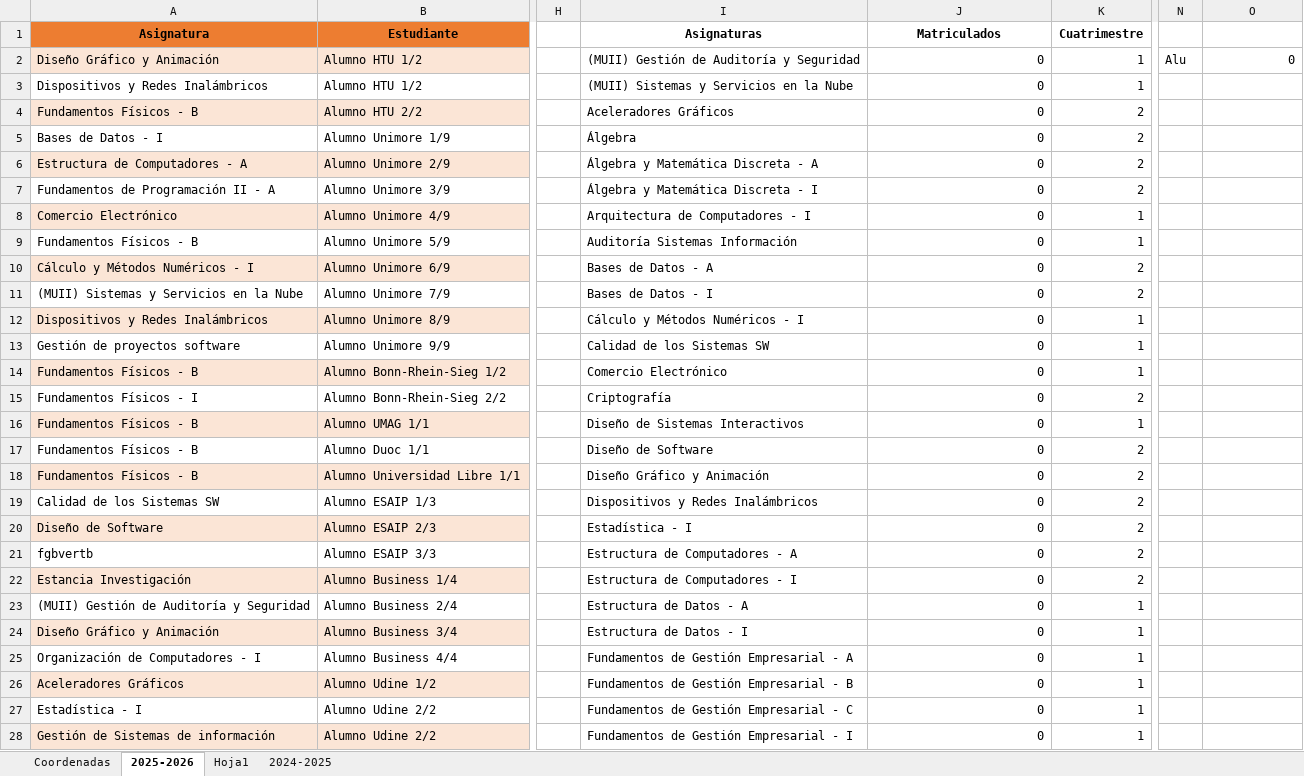
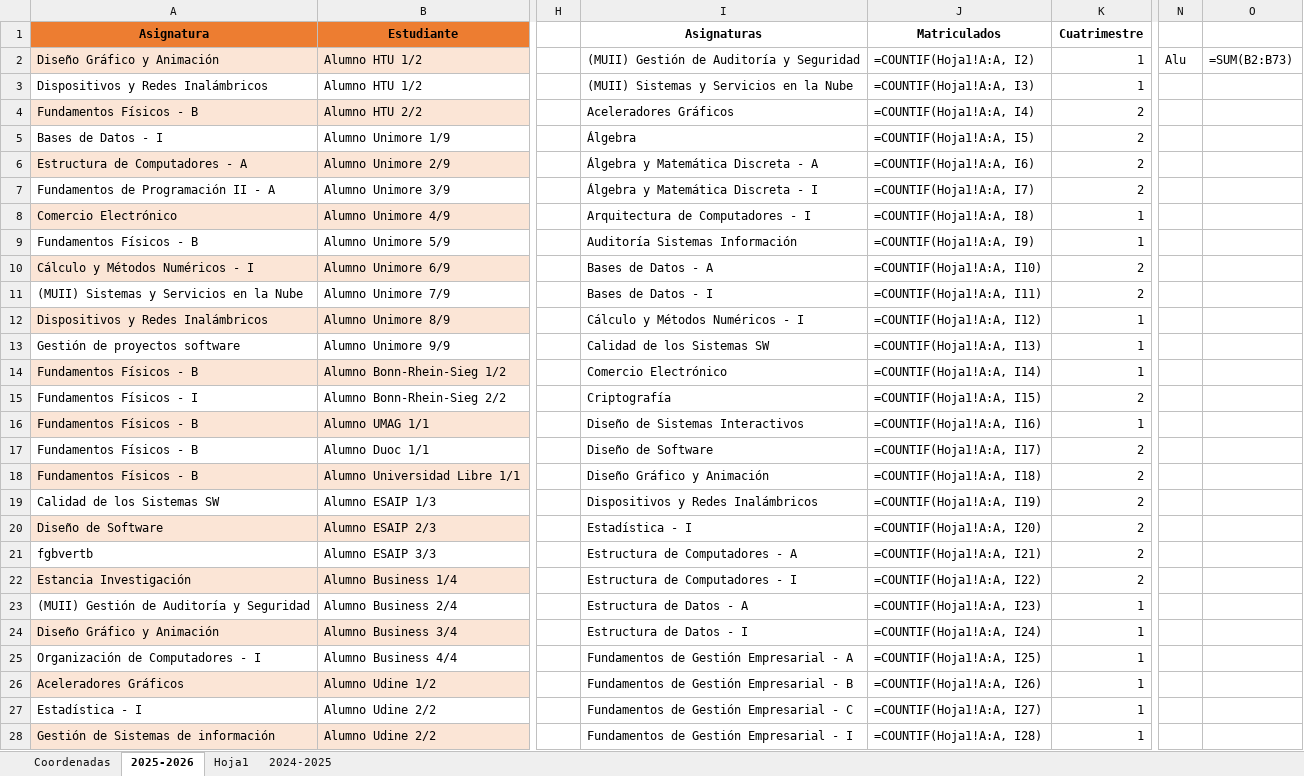
Before and after one commit to MariaPicazoSanchez/TFG-MariaPicazoSanchez, an Excel workbook: install_root/data_demo/ERASMUS IN.xlsx, sheet 2025-2026, drawn as a sheet; only a part is shown, gaps mark what is left out; values as stored, in another font and other column widths than the file's, no borders; formulas without a stored value are shown as written; conditional formats and table styles not drawn; the diff covers the shown part only; the diff names each change by its address in the sheet, - before the commit and + after, or states it on an @@ line.

```diff
--- a/install_root/data_demo/ERASMUS IN.xlsx (sheet 2025-2026)
+++ b/install_root/data_demo/ERASMUS IN.xlsx (sheet 2025-2026)
-J2 (Matriculados): 0
+J2 (Matriculados): =COUNTIF(Hoja1!A:A, I2)
-O2: 0
+O2: =SUM(B2:B73)
-J3 (Matriculados): 0
+J3 (Matriculados): =COUNTIF(Hoja1!A:A, I3)
-J4 (Matriculados): 0
+J4 (Matriculados): =COUNTIF(Hoja1!A:A, I4)
-J5 (Matriculados): 0
+J5 (Matriculados): =COUNTIF(Hoja1!A:A, I5)
-J6 (Matriculados): 0
+J6 (Matriculados): =COUNTIF(Hoja1!A:A, I6)
-J7 (Matriculados): 0
+J7 (Matriculados): =COUNTIF(Hoja1!A:A, I7)
-J8 (Matriculados): 0
+J8 (Matriculados): =COUNTIF(Hoja1!A:A, I8)
-J9 (Matriculados): 0
+J9 (Matriculados): =COUNTIF(Hoja1!A:A, I9)
-J10 (Matriculados): 0
+J10 (Matriculados): =COUNTIF(Hoja1!A:A, I10)
-J11 (Matriculados): 0
+J11 (Matriculados): =COUNTIF(Hoja1!A:A, I11)
-J12 (Matriculados): 0
+J12 (Matriculados): =COUNTIF(Hoja1!A:A, I12)
-J13 (Matriculados): 0
+J13 (Matriculados): =COUNTIF(Hoja1!A:A, I13)
-J14 (Matriculados): 0
+J14 (Matriculados): =COUNTIF(Hoja1!A:A, I14)
-J15 (Matriculados): 0
+J15 (Matriculados): =COUNTIF(Hoja1!A:A, I15)
-J16 (Matriculados): 0
+J16 (Matriculados): =COUNTIF(Hoja1!A:A, I16)
-J17 (Matriculados): 0
+J17 (Matriculados): =COUNTIF(Hoja1!A:A, I17)
-J18 (Matriculados): 0
+J18 (Matriculados): =COUNTIF(Hoja1!A:A, I18)
-J19 (Matriculados): 0
+J19 (Matriculados): =COUNTIF(Hoja1!A:A, I19)
-J20 (Matriculados): 0
+J20 (Matriculados): =COUNTIF(Hoja1!A:A, I20)
-J21 (Matriculados): 0
+J21 (Matriculados): =COUNTIF(Hoja1!A:A, I21)
-J22 (Matriculados): 0
+J22 (Matriculados): =COUNTIF(Hoja1!A:A, I22)
-J23 (Matriculados): 0
+J23 (Matriculados): =COUNTIF(Hoja1!A:A, I23)
-J24 (Matriculados): 0
+J24 (Matriculados): =COUNTIF(Hoja1!A:A, I24)
-J25 (Matriculados): 0
+J25 (Matriculados): =COUNTIF(Hoja1!A:A, I25)
-J26 (Matriculados): 0
+J26 (Matriculados): =COUNTIF(Hoja1!A:A, I26)
-J27 (Matriculados): 0
+J27 (Matriculados): =COUNTIF(Hoja1!A:A, I27)
-J28 (Matriculados): 0
+J28 (Matriculados): =COUNTIF(Hoja1!A:A, I28)
```
Also changed, not shown: 3 added rows, 3 removed rows and 46 edited cells elsewhere in this sheet, install_root/data_demo/ERASMUS OUT.xlsx, 8 other files.
